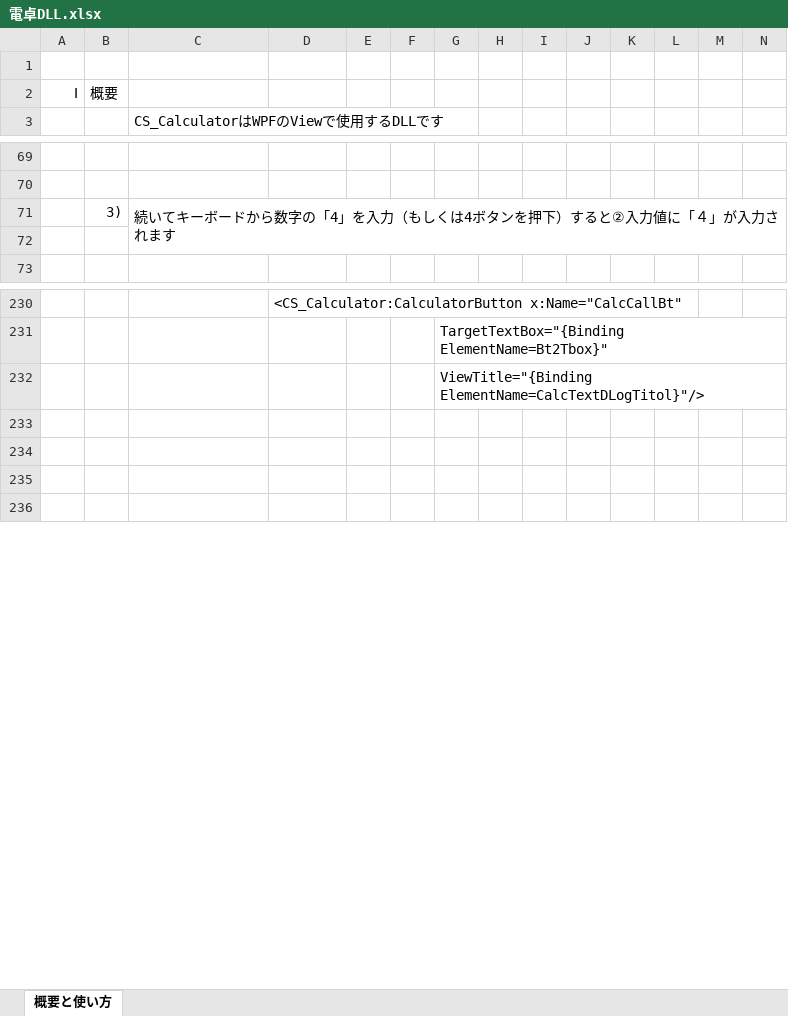
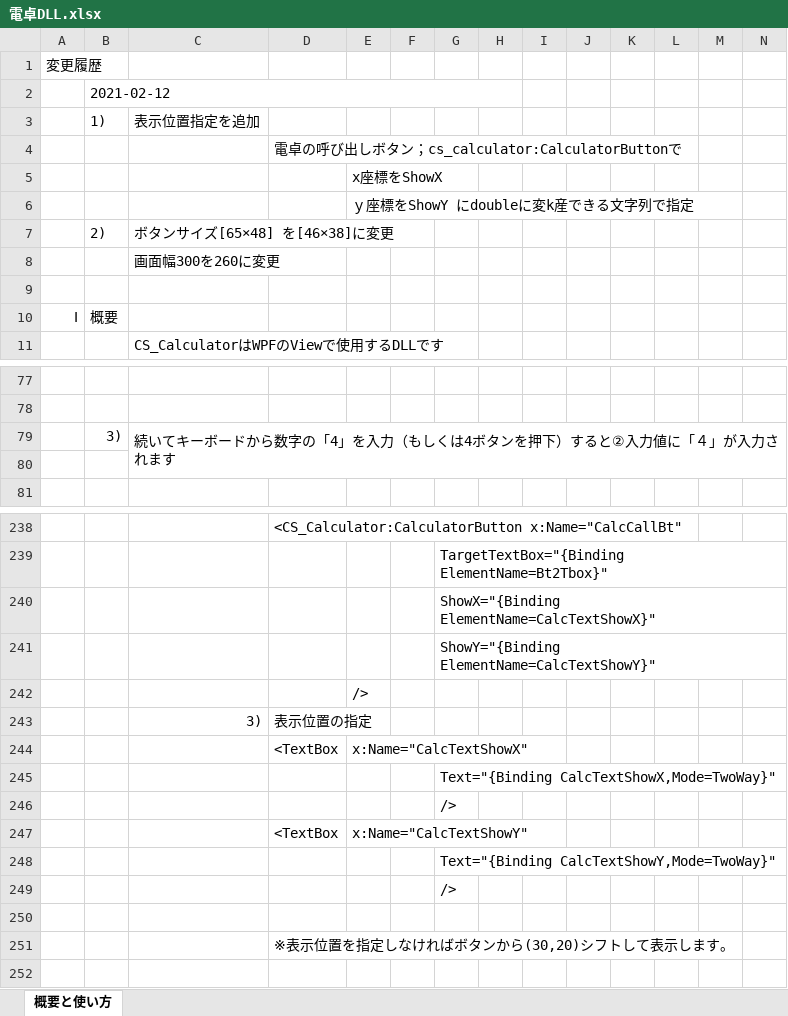
Before and after one commit to hqu666/kyokutou1, an Excel workbook: uitest/calc/電卓DLL.xlsx, sheet 概要と使い方, drawn as a sheet; only a part is shown, gaps mark what is left out; values as stored, in another font and other column widths than the file's, no borders; charts and pictures not drawn; removed rows and columns are numbered as before the commit, all else as after; rows hold the shown columns only; the diff covers the shown part only; the diff names each change by its address in the sheet, - before the commit and + after, or states it on an @@ line.

Commit message:
電卓Dllのサイズ変更と表示位置指定

```diff
--- a/uitest/calc/電卓DLL.xlsx (sheet 概要と使い方)
+++ b/uitest/calc/電卓DLL.xlsx (sheet 概要と使い方)
+row 1: 変更履歴
+row 2:  | 2021-02-12
+row 3:  | 1) | 表示位置指定を追加
+row 4:  |  |  | 電卓の呼び出しボタン；cs_calculator:CalculatorButtonで
+row 5:  |  |  |  | x座標をShowX
+row 6:  |  |  |  | ｙ座標をShowY にdoubleに変k産できる文字列で指定
+row 7:  | 2) | ボタンサイズ[65×48] を[46×38]に変更
+row 8:  |  | 画面幅300を260に変更
-C71:P72 merged
+C79:W80 merged
-G240: ViewTitle="{Binding ElementName=CalcTextDLogTitol}"/>
+G240: ShowX="{Binding ElementName=CalcTextShowX}"
+row 241:  |  |  |  |  |  | ShowY="{Binding ElementName=CalcTextShowY}"
+row 242:  |  |  |  | />
+row 243:  |  | 3) | 表示位置の指定
+row 244:  |  |  | <TextBox | x:Name="CalcTextShowX"
+row 245:  |  |  |  |  |  | Text="{Binding CalcTextShowX,Mode=TwoWay}"
+row 246:  |  |  |  |  |  | />
+row 247:  |  |  | <TextBox | x:Name="CalcTextShowY"
+row 248:  |  |  |  |  |  | Text="{Binding CalcTextShowY,Mode=TwoWay}"
+row 249:  |  |  |  |  |  | />
-D251: (empty)
+D251: ※表示位置を指定しなければボタンから(30,20)シフトして表示します。
-row 235: (empty)
```
Also changed, not shown: merged cells elsewhere in this sheet, charts or pictures, 19 other files.
